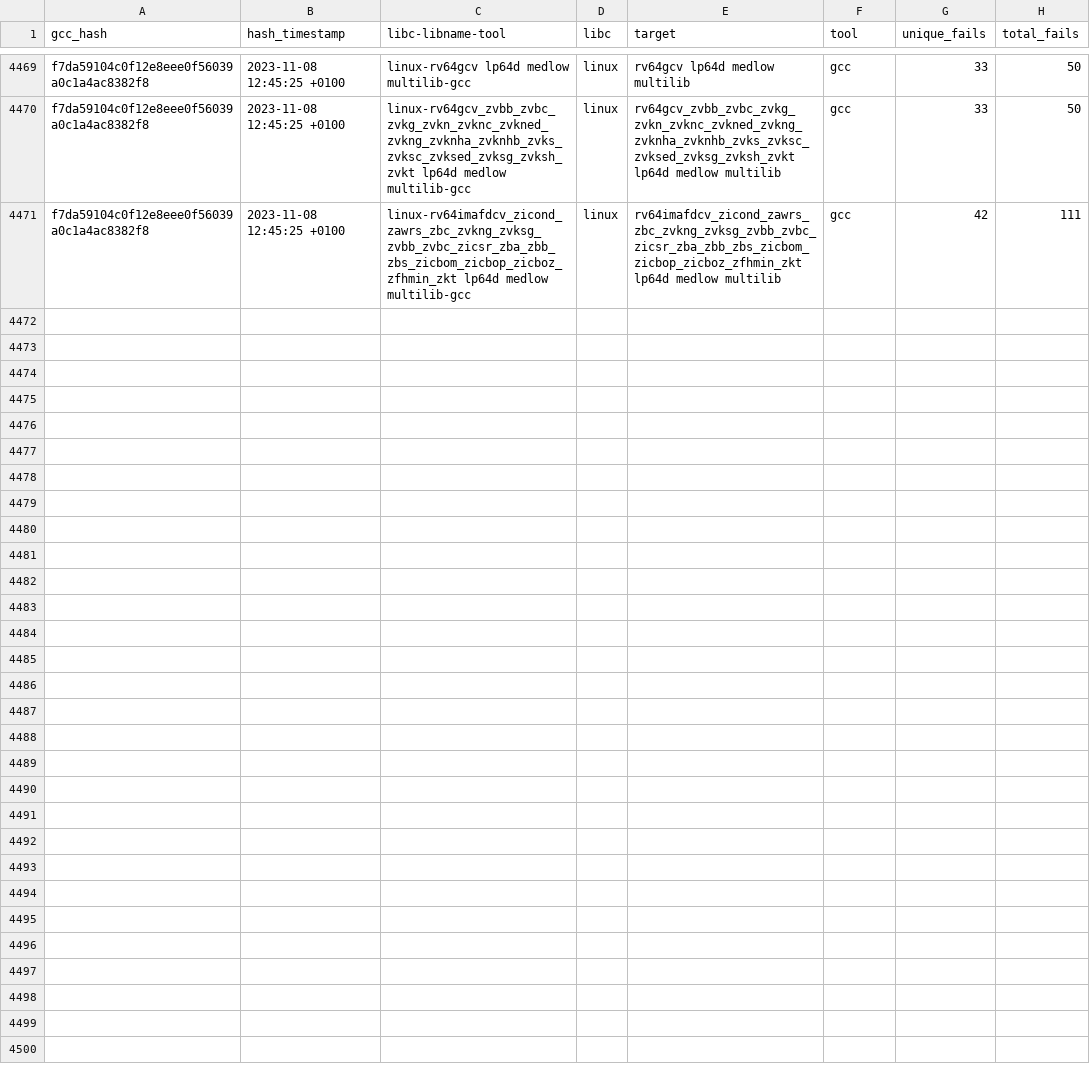
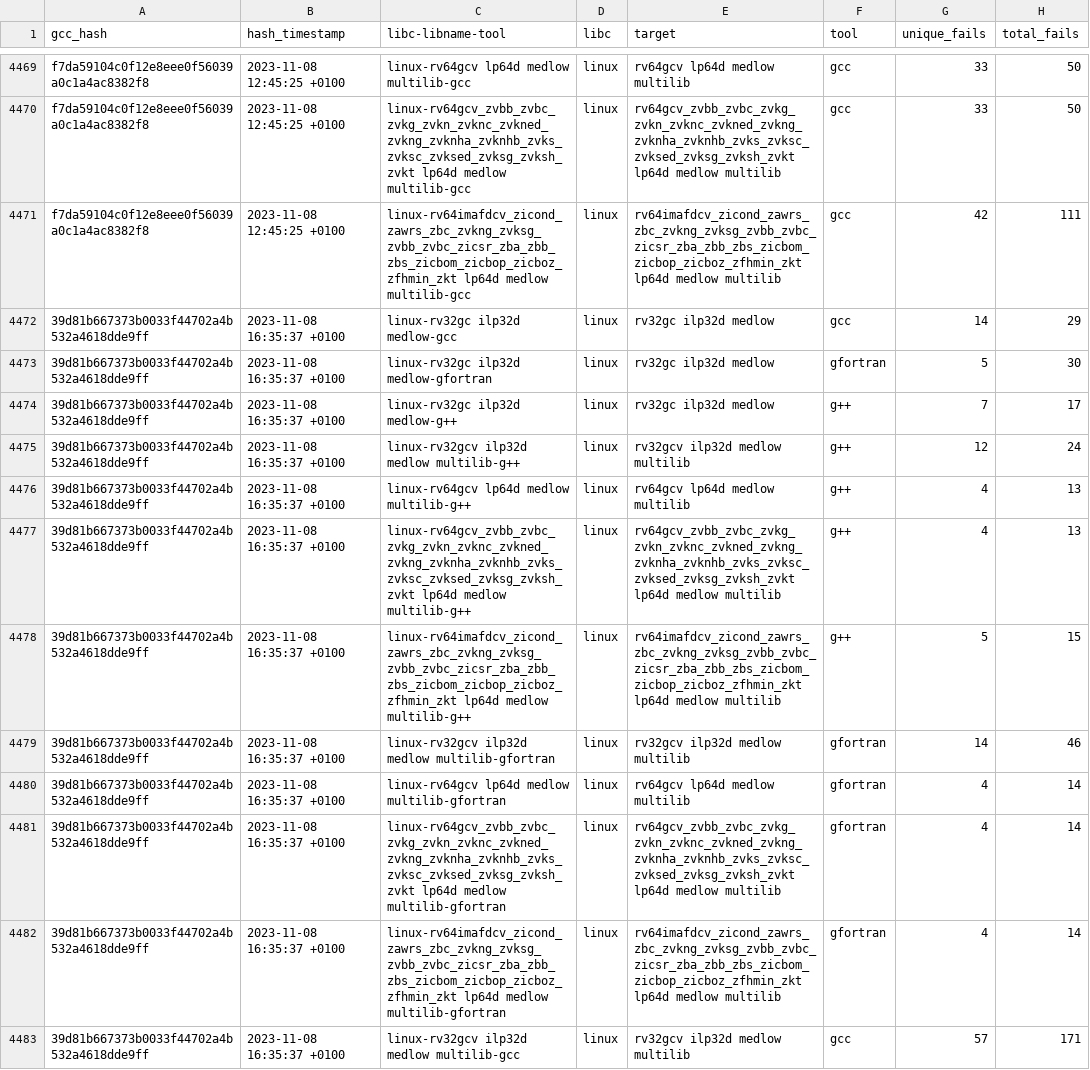
Before and after one commit to patrick-rivos/gcc-postcommit-ci, a CSV file: dashboard/linux.csv, drawn as a sheet; only a part is shown, gaps mark what is left out; the diff covers the shown part only.

Commit message:
CI: Update dashboard with latest runs

```diff
--- a/dashboard/linux.csv
+++ b/dashboard/linux.csv
@@ -4471 +4471,13 @@ f7da59104c0f12e8eee0f56039a0c1a4ac8382f8,2023-11-08 12:45:25 +0100,linux-rv64gcv
 f7da59104c0f12e8eee0f56039a0c1a4ac8382f8,2023-11-08 12:45:25 +0100,linux-rv64imafdcv_zicond_zawrs_zbc_zvkng_zvksg_zvbb_zvbc_zicsr_zba_zbb_zbs_zicbom_zicbop_zicboz_zfhmin_zkt lp64d medlow multilib-gcc,linux,rv64imafdcv_zicond_zawrs_zbc_zvkng_zvksg_zvbb_zvbc_zicsr_zba_zbb_zbs_zicbom_zicbop_zicboz_zfhmin_zkt lp64d medlow multilib,gcc,42,111
+39d81b667373b0033f44702a4b532a4618dde9ff,2023-11-08 16:35:37 +0100,linux-rv32gc ilp32d medlow-gcc,linux,rv32gc ilp32d medlow,gcc,14,29
+39d81b667373b0033f44702a4b532a4618dde9ff,2023-11-08 16:35:37 +0100,linux-rv32gc ilp32d medlow-gfortran,linux,rv32gc ilp32d medlow,gfortran,5,30
+39d81b667373b0033f44702a4b532a4618dde9ff,2023-11-08 16:35:37 +0100,linux-rv32gc ilp32d medlow-g++,linux,rv32gc ilp32d medlow,g++,7,17
+39d81b667373b0033f44702a4b532a4618dde9ff,2023-11-08 16:35:37 +0100,linux-rv32gcv ilp32d medlow multilib-g++,linux,rv32gcv ilp32d medlow multilib,g++,12,24
+39d81b667373b0033f44702a4b532a4618dde9ff,2023-11-08 16:35:37 +0100,linux-rv64gcv lp64d medlow multilib-g++,linux,rv64gcv lp64d medlow multilib,g++,4,13
+39d81b667373b0033f44702a4b532a4618dde9ff,2023-11-08 16:35:37 +0100,linux-rv64gcv_zvbb_zvbc_zvkg_zvkn_zvknc_zvkned_zvkng_zvknha_zvknhb_zvks_zvksc_zvksed_zvksg_zvksh_zvkt lp64d medlow multilib-g++,linux,rv64gcv_zvbb_zvbc_zvkg_zvkn_zvknc_zvkned_zvkng_zvknha_zvknhb_zvks_zvksc_zvksed_zvksg_zvksh_zvkt lp64d medlow multilib,g++,4,13
+39d81b667373b0033f44702a4b532a4618dde9ff,2023-11-08 16:35:37 +0100,linux-rv64imafdcv_zicond_zawrs_zbc_zvkng_zvksg_zvbb_zvbc_zicsr_zba_zbb_zbs_zicbom_zicbop_zicboz_zfhmin_zkt lp64d medlow multilib-g++,linux,rv64imafdcv_zicond_zawrs_zbc_zvkng_zvksg_zvbb_zvbc_zicsr_zba_zbb_zbs_zicbom_zicbop_zicboz_zfhmin_zkt lp64d medlow multilib,g++,5,15
+39d81b667373b0033f44702a4b532a4618dde9ff,2023-11-08 16:35:37 +0100,linux-rv32gcv ilp32d medlow multilib-gfortran,linux,rv32gcv ilp32d medlow multilib,gfortran,14,46
+39d81b667373b0033f44702a4b532a4618dde9ff,2023-11-08 16:35:37 +0100,linux-rv64gcv lp64d medlow multilib-gfortran,linux,rv64gcv lp64d medlow multilib,gfortran,4,14
+39d81b667373b0033f44702a4b532a4618dde9ff,2023-11-08 16:35:37 +0100,linux-rv64gcv_zvbb_zvbc_zvkg_zvkn_zvknc_zvkned_zvkng_zvknha_zvknhb_zvks_zvksc_zvksed_zvksg_zvksh_zvkt lp64d medlow multilib-gfortran,linux,rv64gcv_zvbb_zvbc_zvkg_zvkn_zvknc_zvkned_zvkng_zvknha_zvknhb_zvks_zvksc_zvksed_zvksg_zvksh_zvkt lp64d medlow multilib,gfortran,4,14
+39d81b667373b0033f44702a4b532a4618dde9ff,2023-11-08 16:35:37 +0100,linux-rv64imafdcv_zicond_zawrs_zbc_zvkng_zvksg_zvbb_zvbc_zicsr_zba_zbb_zbs_zicbom_zicbop_zicboz_zfhmin_zkt lp64d medlow multilib-gfortran,linux,rv64imafdcv_zicond_zawrs_zbc_zvkng_zvksg_zvbb_zvbc_zicsr_zba_zbb_zbs_zicbom_zicbop_zicboz_zfhmin_zkt lp64d medlow multilib,gfortran,4,14
+39d81b667373b0033f44702a4b532a4618dde9ff,2023-11-08 16:35:37 +0100,linux-rv32gcv ilp32d medlow multilib-gcc,linux,rv32gcv ilp32d medlow multilib,gcc,57,171
```
Also changed, not shown: 12 added rows elsewhere in this file, dashboard/newlib.csv, 16 other files.
